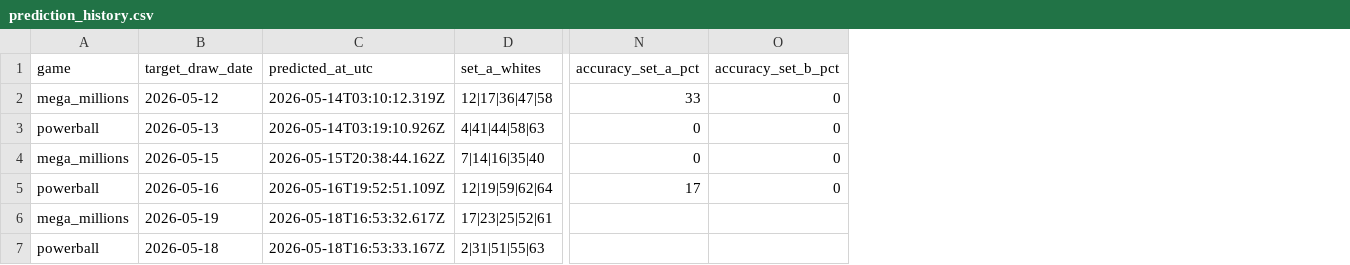
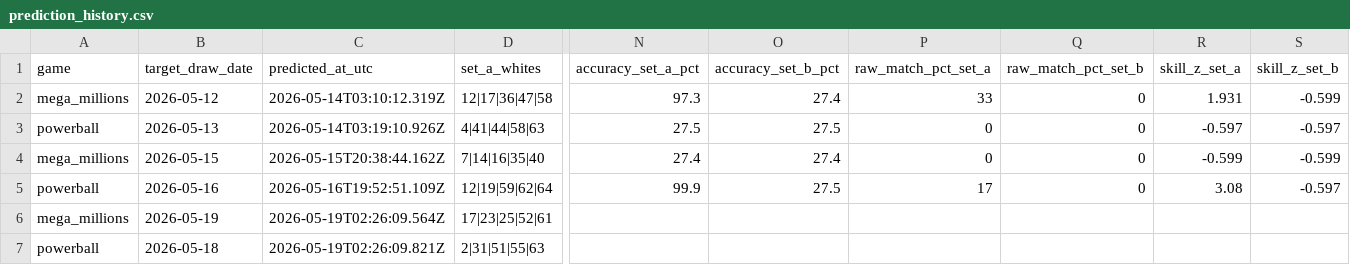
Before and after one commit to currygohan/currygohan-predictor, a CSV file: data/prediction_history.csv, drawn as a sheet; only a part is shown, gaps mark what is left out; the diff names each change by its address in the sheet, - before the commit and + after, or states it on an @@ line.

```diff
--- a/data/prediction_history.csv
+++ b/data/prediction_history.csv
+column P (raw_match_pct_set_a), rows 2-5: 33 | 0 | 0 | 17
+column Q (raw_match_pct_set_b), rows 2-5: all 0
+column R (skill_z_set_a), rows 2-5: 1.931 | -0.597 | -0.599 | 3.08
+column S (skill_z_set_b), rows 2-5: -0.599 | -0.597 | -0.599 | -0.597
-N2 (accuracy_set_a_pct): 33
+N2 (accuracy_set_a_pct): 97.3
-O2 (accuracy_set_b_pct): 0
+O2 (accuracy_set_b_pct): 27.4
-N3 (accuracy_set_a_pct): 0
+N3 (accuracy_set_a_pct): 27.5
-O3 (accuracy_set_b_pct): 0
+O3 (accuracy_set_b_pct): 27.5
-N4 (accuracy_set_a_pct): 0
+N4 (accuracy_set_a_pct): 27.4
-O4 (accuracy_set_b_pct): 0
+O4 (accuracy_set_b_pct): 27.4
-N5 (accuracy_set_a_pct): 17
+N5 (accuracy_set_a_pct): 99.9
-O5 (accuracy_set_b_pct): 0
+O5 (accuracy_set_b_pct): 27.5
-C6 (predicted_at_utc): 2026-05-18T16:53:32.617Z
+C6 (predicted_at_utc): 2026-05-19T02:26:09.564Z
-C7 (predicted_at_utc): 2026-05-18T16:53:33.167Z
+C7 (predicted_at_utc): 2026-05-19T02:26:09.821Z
```
Also changed, not shown: 6 other files.
